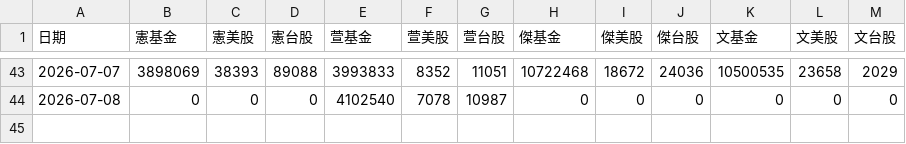
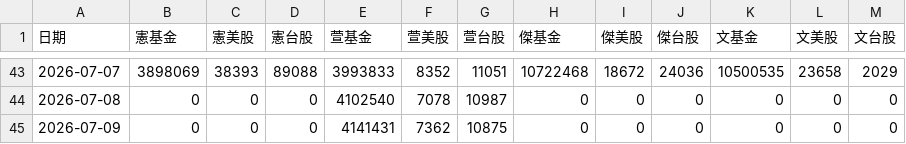
Before and after one commit to mussinakk-ux/family, a CSV file: data.csv, drawn as a sheet; only a part is shown, gaps mark what is left out; the diff names each change by its address in the sheet, - before the commit and + after, or states it on an @@ line.

Commit message:
Update family asset data 2026-07-09 11:53:29

```diff
--- a/data.csv
+++ b/data.csv
+row 45: 2026-07-09 | 0 | 0 | 0 | 4141431 | 7362 | 10875 | 0 | 0 | 0 | 0 | 0 | 0
```
